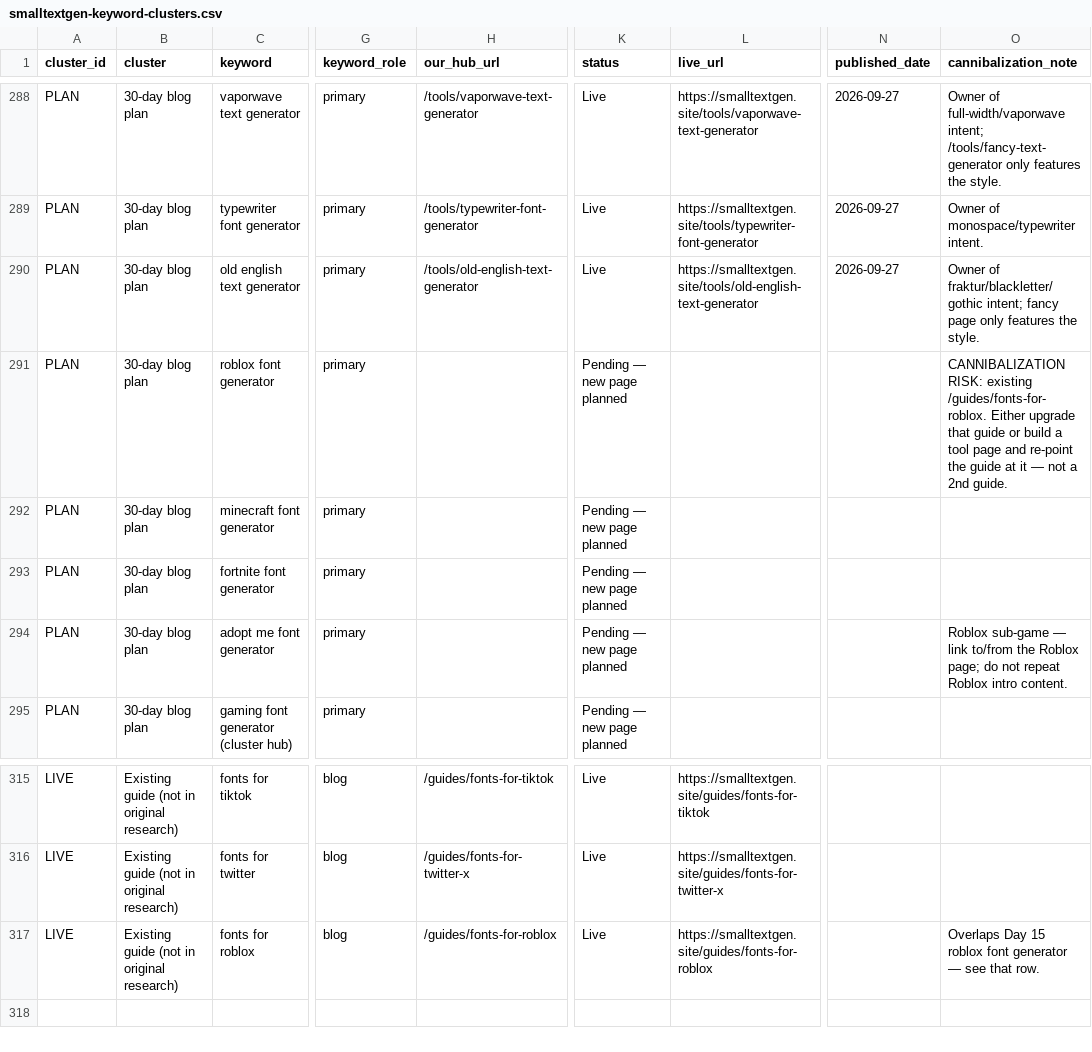
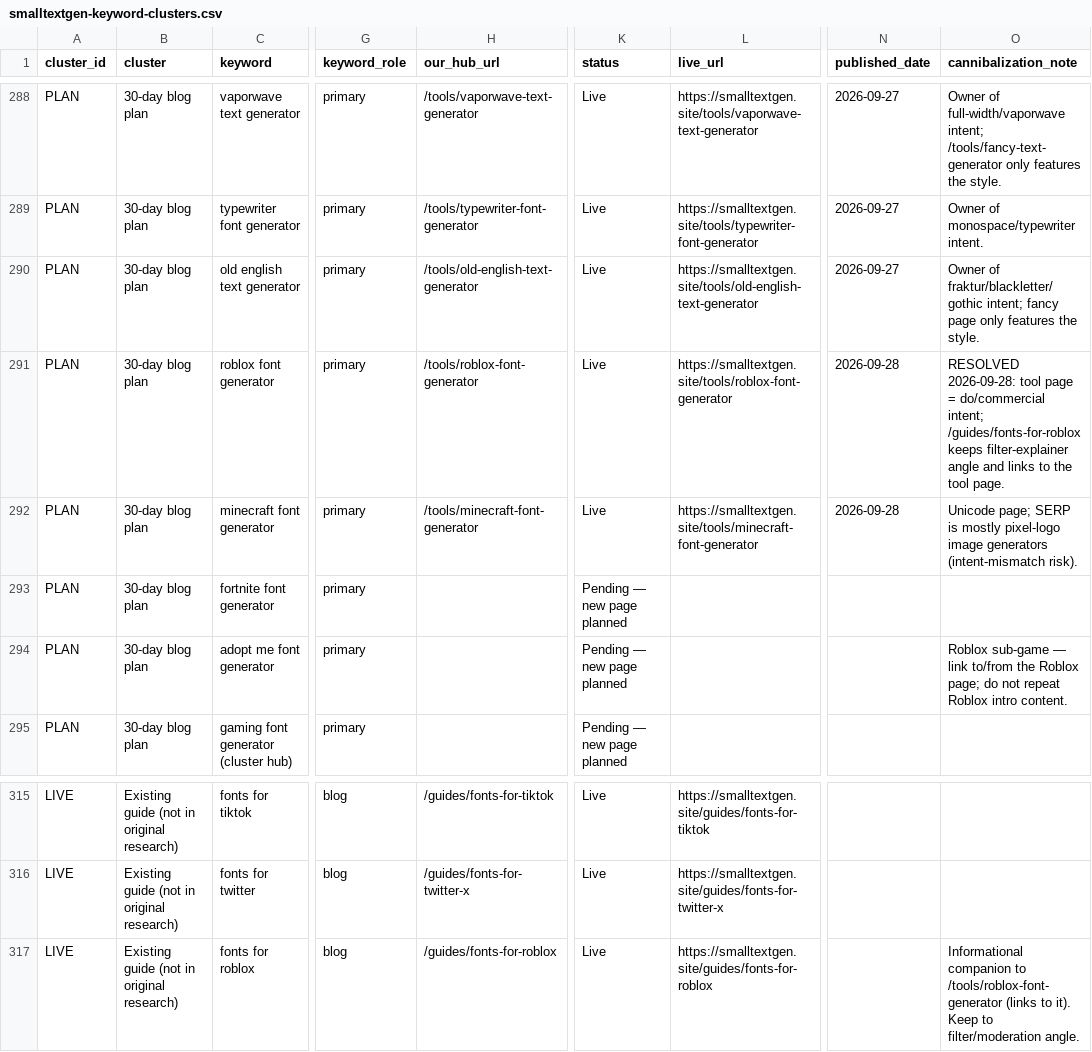
Before and after one commit to salmanbb002/smalltextgen-site, a CSV file: smalltextgen-keyword-clusters.csv, drawn as a sheet; only a part is shown, gaps mark what is left out; the diff names each change by its address in the sheet, - before the commit and + after, or states it on an @@ line.

```diff
--- a/smalltextgen-keyword-clusters.csv
+++ b/smalltextgen-keyword-clusters.csv
-H291 (our_hub_url): (empty)
+H291 (our_hub_url): /tools/roblox-font-generator
-K291:K292 (status): Pending — new page planned
+K291:K292 (status): Live
-L291 (live_url): (empty)
+L291 (live_url): https://smalltextgen.site/tools/roblox-font-generator
-N291:N292 (published_date): (empty)
+N291:N292 (published_date): 2026-09-28
-O291 (cannibalization_note): CANNIBALIZATION RISK: existing /guides/fonts-for-roblox. Either upgrade that guide or build a tool page and re-point the guide at it — not a 2nd guide.
+O291 (cannibalization_note): RESOLVED 2026-09-28: tool page = do/commercial intent; /guides/fonts-for-roblox keeps filter-explainer angle and links to the tool page.
-H292 (our_hub_url): (empty)
+H292 (our_hub_url): /tools/minecraft-font-generator
-L292 (live_url): (empty)
+L292 (live_url): https://smalltextgen.site/tools/minecraft-font-generator
-O292 (cannibalization_note): (empty)
+O292 (cannibalization_note): Unicode page; SERP is mostly pixel-logo image generators (intent-mismatch risk).
-O317 (cannibalization_note): Overlaps Day 15 roblox font generator — see that row.
+O317 (cannibalization_note): Informational companion to /tools/roblox-font-generator (links to it). Keep to filter/moderation angle.
```
Also changed, not shown: smalltextgen-30-day-blog-plan.csv, 18 other files.
